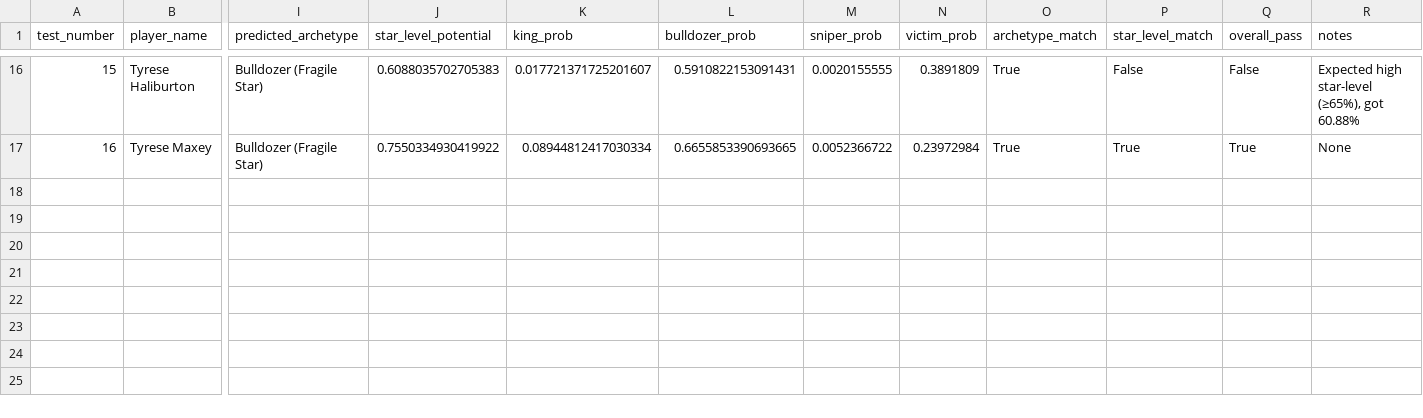
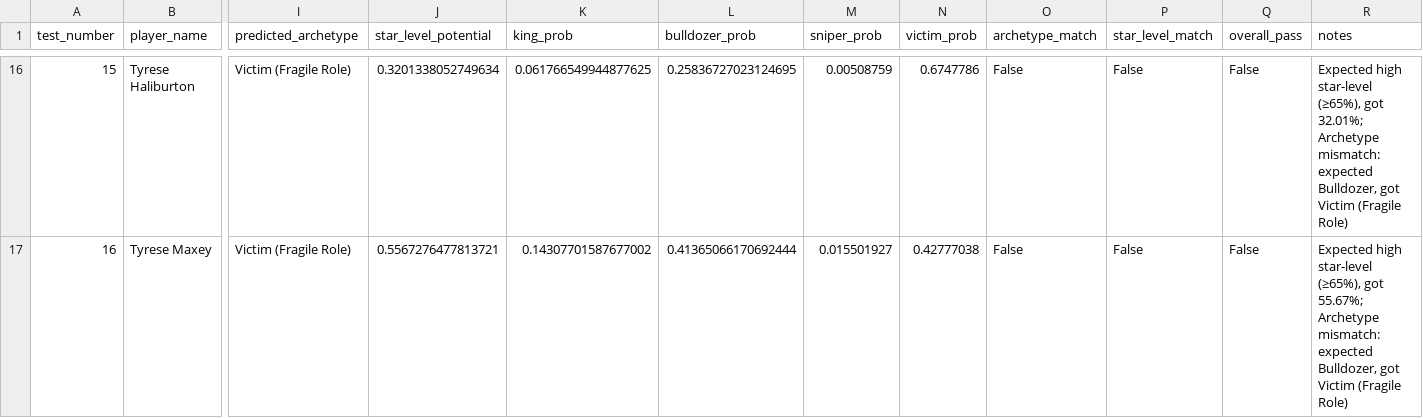
Before and after one commit to hirememorey/resilience-basketball, a CSV file: results/latent_star_test_cases_results.csv, drawn as a sheet; only a part is shown, gaps mark what is left out; the diff covers the shown part only; the diff names each change by its address in the sheet, - before the commit and + after, or states it on an @@ line.

```diff
--- a/results/latent_star_test_cases_results.csv
+++ b/results/latent_star_test_cases_results.csv
-I16:I17 (predicted_archetype): Bulldozer (Fragile Star)
+I16:I17 (predicted_archetype): Victim (Fragile Role)
-J16 (star_level_potential): 0.6088035702705383
+J16 (star_level_potential): 0.3201338052749634
-K16 (king_prob): 0.017721371725201607
+K16 (king_prob): 0.061766549944877625
-L16 (bulldozer_prob): 0.5910822153091431
+L16 (bulldozer_prob): 0.25836727023124695
-M16 (sniper_prob): 0.0020155555
+M16 (sniper_prob): 0.00508759
-N16 (victim_prob): 0.3891809
+N16 (victim_prob): 0.6747786
-O16:O17 (archetype_match): True
+O16:O17 (archetype_match): False
-R16 (notes): …(≥65%), got 60.88%
+R16 (notes): …(≥65%), got 32.01%; Archetype mismatch: expected Bulldozer, got Victim (Fragile Role)
-J17 (star_level_potential): 0.7550334930419922
+J17 (star_level_potential): 0.5567276477813721
-K17 (king_prob): 0.08944812417030334
+K17 (king_prob): 0.14307701587677002
-L17 (bulldozer_prob): 0.6655853390693665
+L17 (bulldozer_prob): 0.41365066170692444
-M17 (sniper_prob): 0.0052366722
+M17 (sniper_prob): 0.015501927
-N17 (victim_prob): 0.23972984
+N17 (victim_prob): 0.42777038
-P17 (star_level_match): True
+P17 (star_level_match): False
-Q17 (overall_pass): True
+Q17 (overall_pass): False
-R17 (notes): None
+R17 (notes): Expected high star-level (≥65%), got 55.67%; Archetype mismatch: expected Bulldozer, got Victim (Fragile Role)
```
Also changed, not shown: 57 edited cells elsewhere in this file, 15 other files.
